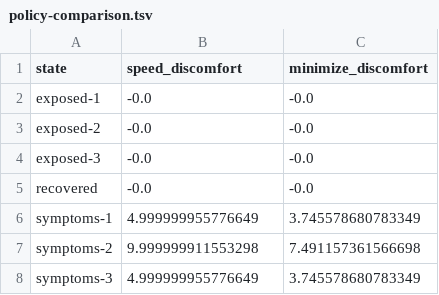
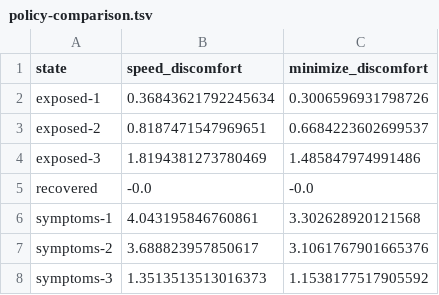
Before and after one commit to ethibaul/dx704-project-06, a TSV file: policy-comparison.tsv, drawn as a sheet.

Commit message:
Another go to correct minimize_discomfort values

```diff
--- a/policy-comparison.tsv
+++ b/policy-comparison.tsv
@@ -1,8 +1,8 @@
 state	speed_discomfort	minimize_discomfort
-exposed-1	-0.0	-0.0
-exposed-2	-0.0	-0.0
-exposed-3	-0.0	-0.0
+exposed-1	0.36843621792245634	0.3006596931798726
+exposed-2	0.8187471547969651	0.6684223602699537
+exposed-3	1.8194381273780469	1.485847974991486
 recovered	-0.0	-0.0
-symptoms-1	4.999999955776649	3.745578680783349
-symptoms-2	9.999999911553298	7.491157361566698
-symptoms-3	4.999999955776649	3.745578680783349
+symptoms-1	4.043195846760861	3.302628920121568
+symptoms-2	3.688823957850617	3.1061767901665376
+symptoms-3	1.3513513513016373	1.1538177517905592
```
Also changed, not shown: 1 other file.
